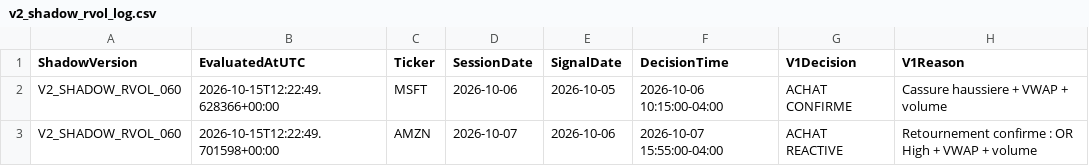
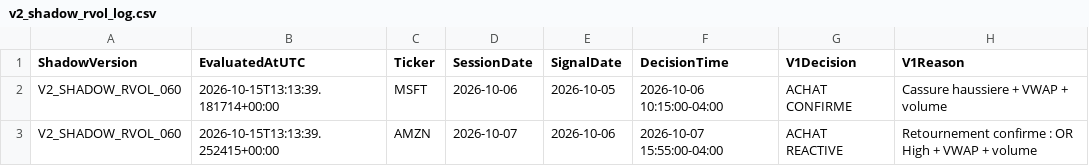
Before and after one commit to Thameur95/investment-assistant, a CSV file: historical_lab/results/v2_shadow_rvol_log.csv, drawn as a sheet; only a part is shown; the diff names each change by its address in the sheet, - before the commit and + after, or states it on an @@ line.

```diff
--- a/historical_lab/results/v2_shadow_rvol_log.csv
+++ b/historical_lab/results/v2_shadow_rvol_log.csv
-B2 (EvaluatedAtUTC): 2026-10-15T12:22:49.628366+00:00
+B2 (EvaluatedAtUTC): 2026-10-15T13:13:39.181714+00:00
-B3 (EvaluatedAtUTC): 2026-10-15T12:22:49.701598+00:00
+B3 (EvaluatedAtUTC): 2026-10-15T13:13:39.252415+00:00
```
Also changed, not shown: historical_lab/results/trade_intelligence_log.csv, 2 other files.
